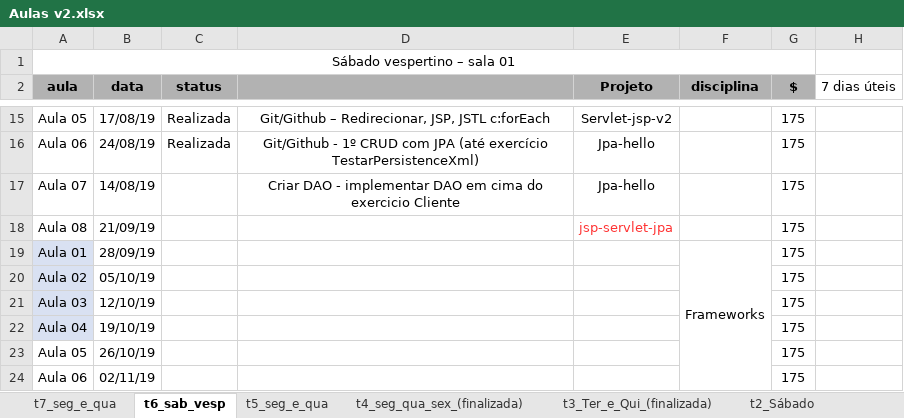
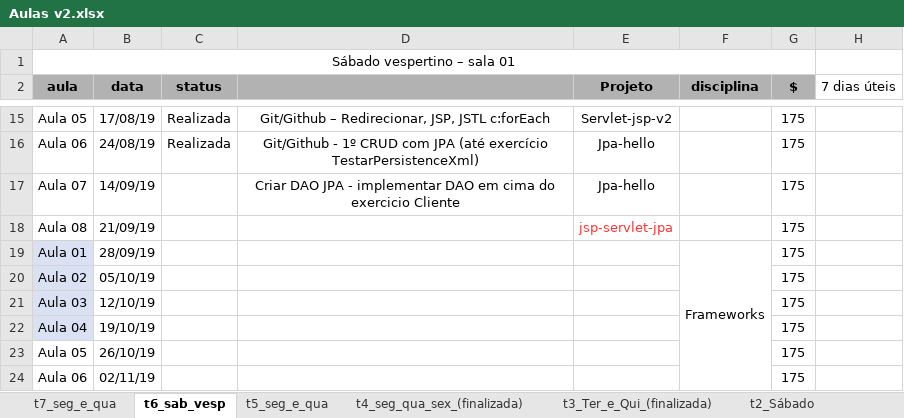
Before and after one commit to FabioDevGomes/aulas-3way, an Excel workbook: Cronograma aulas/Aulas v2.xlsx, sheet t6_sab_vesp, drawn as a sheet; only a part is shown, gaps mark what is left out; values as stored, in another font and other column widths than the file's, no borders; the diff names each change by its address in the sheet, - before the commit and + after, or states it on an @@ line.

```diff
--- a/Cronograma aulas/Aulas v2.xlsx (sheet t6_sab_vesp)
+++ b/Cronograma aulas/Aulas v2.xlsx (sheet t6_sab_vesp)
-B17 (data): 14/08/19
+B17 (data): 14/09/19
-D17: Criar DAO - implementar…
+D17: Criar DAO JPA - implementar…
```
Also changed, not shown: sheet t7_seg_e_qua, charts or pictures.
